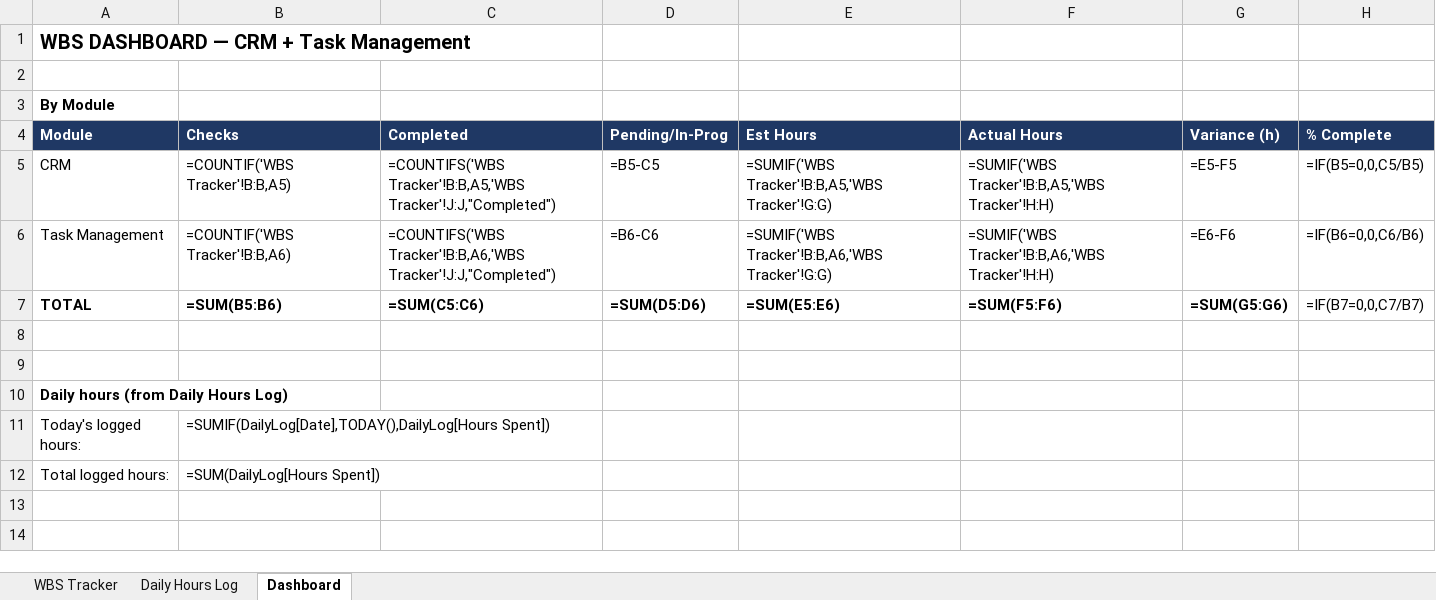
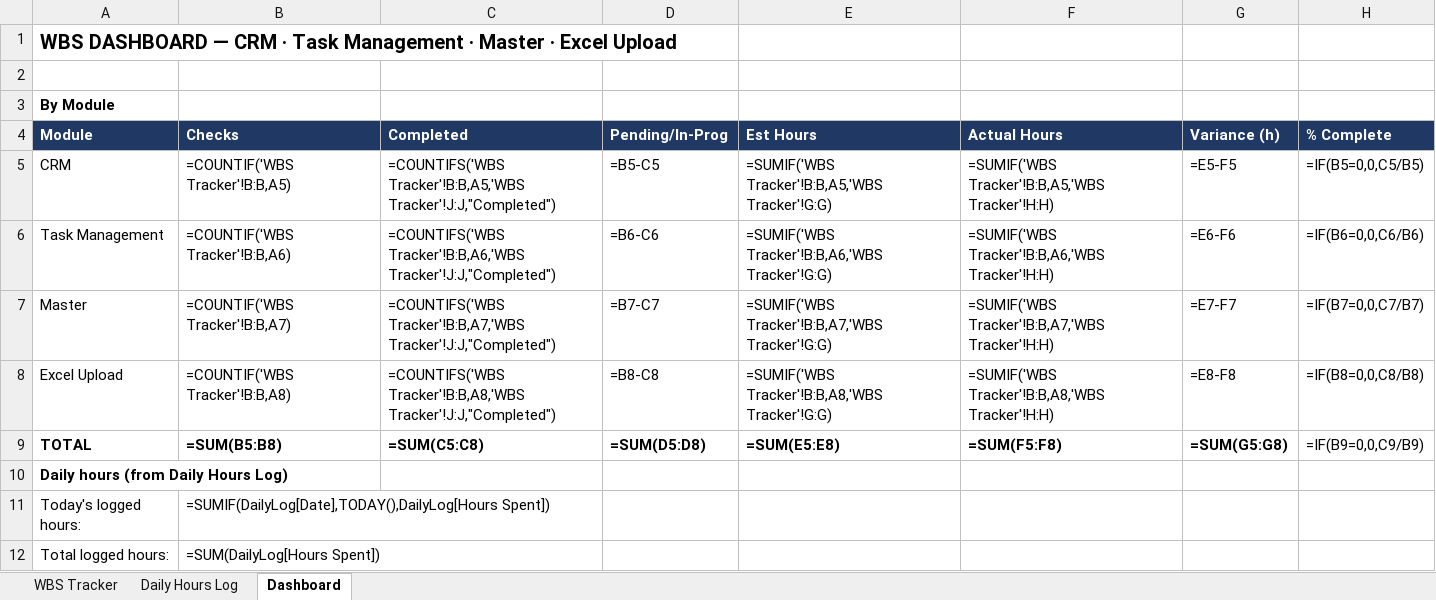
Before and after one commit to vismayatk/Progbiz-erp-testers, an Excel workbook: docs/excel/WBS_CRM_TaskManagement.xlsx, sheet Dashboard, drawn as a sheet; only a part is shown; the shorter side is filled out with more unchanged rows; values as stored, in another font and other column widths than the file's, no borders; formulas without a stored value are shown as written; removed rows and columns are numbered as before the commit, all else as after; the diff names each change by its address in the sheet, - before the commit and + after, or states it on an @@ line.

```diff
--- a/docs/excel/WBS_CRM_TaskManagement.xlsx (sheet Dashboard)
+++ b/docs/excel/WBS_CRM_TaskManagement.xlsx (sheet Dashboard)
-A1 (Module): …— CRM + Task Management
+A1 (Module): …— CRM · Task Management · Master · Excel Upload
+row 7: Master | =COUNTIF('WBS Tracker'!B:B,A7) | =COUNTIFS('WBS Tracker'!B:B,A7,'WBS Tracker'!J:J,"Completed") | =B7-C7 | =SUMIF('WBS Tracker'!B:B,A7,'WBS Tracker'!G:G) | =SUMIF('WBS Tracker'!B:B,A7,'WBS Tracker'!H:H) | =E7-F7 | =IF(B7=0,0,C7/B7)
+row 8: Excel Upload | =COUNTIF('WBS Tracker'!B:B,A8) | =COUNTIFS('WBS Tracker'!B:B,A8,'WBS Tracker'!J:J,"Completed") | =B8-C8 | =SUMIF('WBS Tracker'!B:B,A8,'WBS Tracker'!G:G) | =SUMIF('WBS Tracker'!B:B,A8,'WBS Tracker'!H:H) | =E8-F8 | =IF(B8=0,0,C8/B8)
-B9 (Checks): =SUM(B5:B6)
+B9 (Checks): =SUM(B5:B8)
-C9 (Completed): =SUM(C5:C6)
+C9 (Completed): =SUM(C5:C8)
-D9 (Pending/In-Prog): =SUM(D5:D6)
+D9 (Pending/In-Prog): =SUM(D5:D8)
-E9 (Est Hours): =SUM(E5:E6)
+E9 (Est Hours): =SUM(E5:E8)
-F9 (Actual Hours): =SUM(F5:F6)
+F9 (Actual Hours): =SUM(F5:F8)
-G9 (Variance (h)): =SUM(G5:G6)
+G9 (Variance (h)): =SUM(G5:G8)
-H9 (% Complete): =IF(B7=0,0,C7/B7)
+H9 (% Complete): =IF(B9=0,0,C9/B9)
-row 8: (empty)
-row 9: (empty)
```
Also changed, not shown: sheet WBS Tracker, 4 other files.
